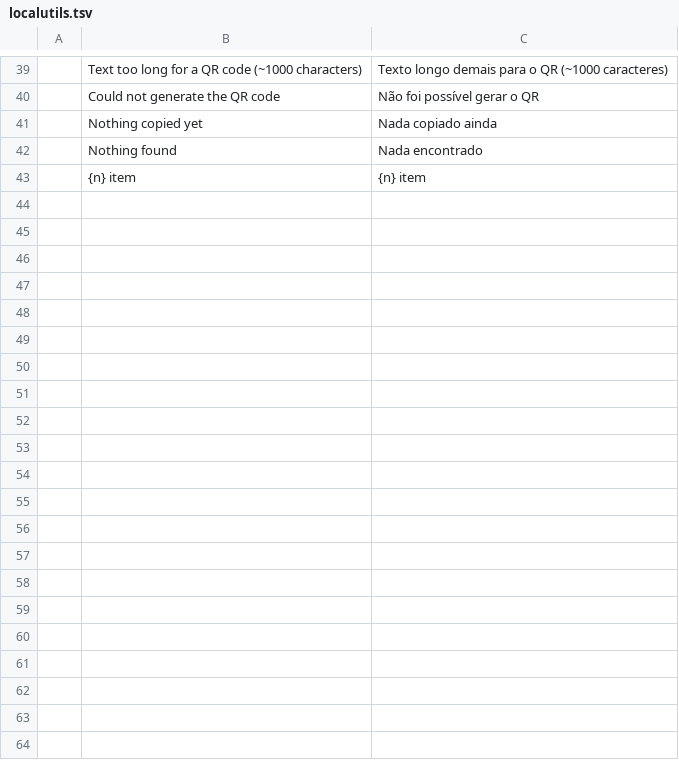
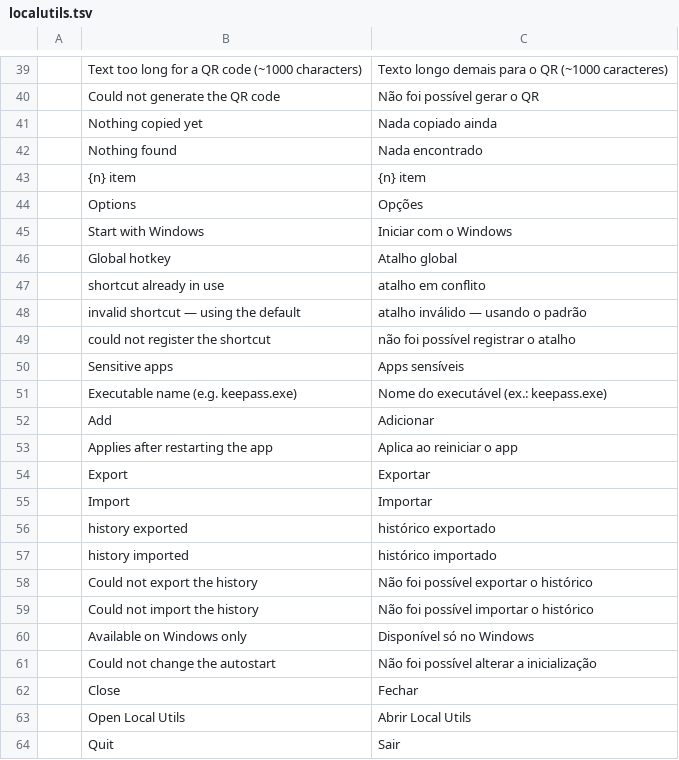
Before and after one commit to Anon5T4R/Local-Utils, a TSV file: i18n/locales/pt-br/localutils.tsv, drawn as a sheet; only a part is shown, gaps mark what is left out.

Commit message:
bandeja + hotkey global (Win+Shift+V) + autostart + export/import .lutils

```diff
--- a/i18n/locales/pt-br/localutils.tsv
+++ b/i18n/locales/pt-br/localutils.tsv
@@ -43 +43,22 @@
 	{n} item	{n} item
+	Options	Opções
+	Start with Windows	Iniciar com o Windows
+	Global hotkey	Atalho global
+	shortcut already in use	atalho em conflito
+	invalid shortcut — using the default	atalho inválido — usando o padrão
+	could not register the shortcut	não foi possível registrar o atalho
+	Sensitive apps	Apps sensíveis
+	Executable name (e.g. keepass.exe)	Nome do executável (ex.: keepass.exe)
+	Add	Adicionar
+	Applies after restarting the app	Aplica ao reiniciar o app
+	Export	Exportar
+	Import	Importar
+	history exported	histórico exportado
+	history imported	histórico importado
+	Could not export the history	Não foi possível exportar o histórico
+	Could not import the history	Não foi possível importar o histórico
+	Available on Windows only	Disponível só no Windows
+	Could not change the autostart	Não foi possível alterar a inicialização
+	Close	Fechar
+	Open Local Utils	Abrir Local Utils
+	Quit	Sair
```
Also changed, not shown: i18n/locales/es/localutils.tsv, 16 other files.
